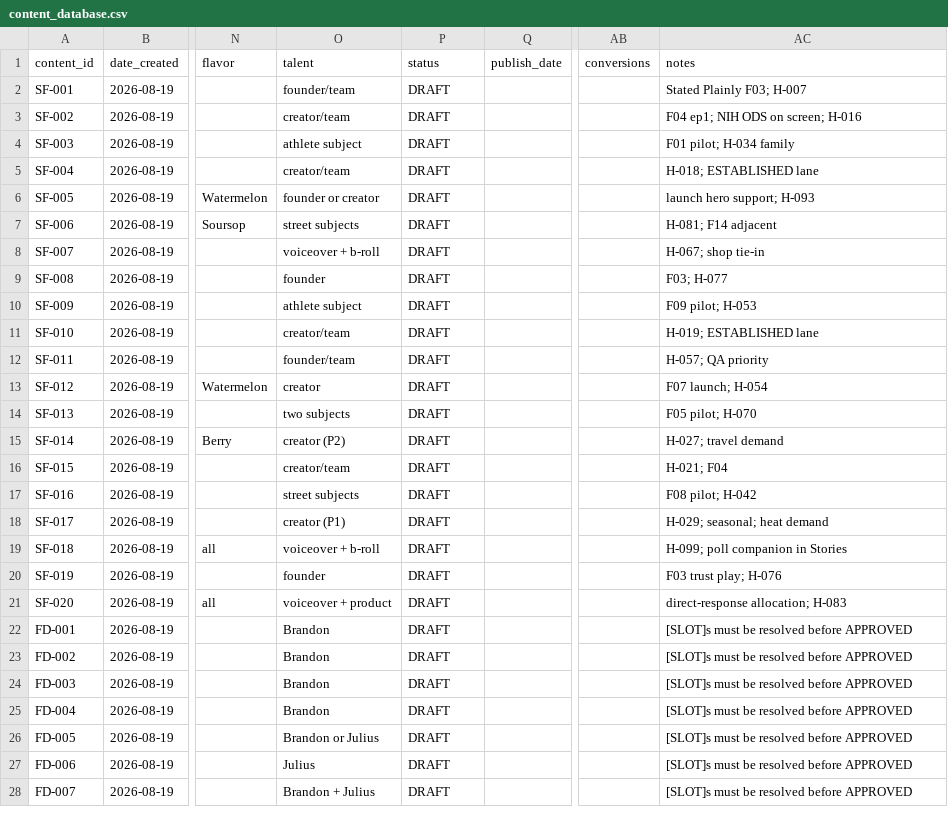
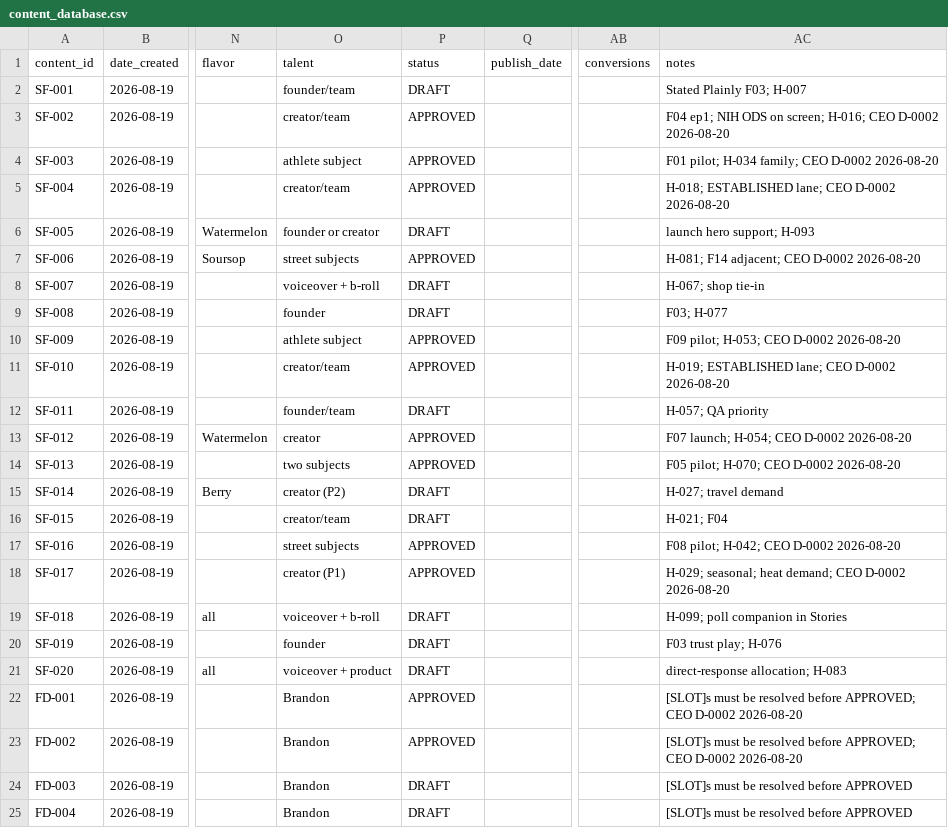
Before and after one commit to brandburrell2026/AForce-Command, a CSV file: aforce-content-team/data/content_database.csv, drawn as a sheet; only a part is shown, gaps mark what is left out; the shorter side is filled out with more unchanged rows; the diff covers the shown part only; the diff names each change by its address in the sheet, - before the commit and + after, or states it on an @@ line.

```diff
--- a/aforce-content-team/data/content_database.csv
+++ b/aforce-content-team/data/content_database.csv
-P3:P5 (status): DRAFT
+P3:P5 (status): APPROVED
-AC3 (notes): F04 ep1; NIH ODS on screen; H-016
+AC3 (notes): F04 ep1; NIH ODS on screen; H-016; CEO D-0002 2026-08-20
-AC4 (notes): F01 pilot; H-034 family
+AC4 (notes): F01 pilot; H-034 family; CEO D-0002 2026-08-20
-AC5 (notes): H-018; ESTABLISHED lane
+AC5 (notes): H-018; ESTABLISHED lane; CEO D-0002 2026-08-20
-P7 (status): DRAFT
+P7 (status): APPROVED
-AC7 (notes): H-081; F14 adjacent
+AC7 (notes): H-081; F14 adjacent; CEO D-0002 2026-08-20
-P10:P11 (status): DRAFT
+P10:P11 (status): APPROVED
-AC10 (notes): F09 pilot; H-053
+AC10 (notes): F09 pilot; H-053; CEO D-0002 2026-08-20
-AC11 (notes): H-019; ESTABLISHED lane
+AC11 (notes): H-019; ESTABLISHED lane; CEO D-0002 2026-08-20
-P13:P14 (status): DRAFT
+P13:P14 (status): APPROVED
-AC13 (notes): F07 launch; H-054
+AC13 (notes): F07 launch; H-054; CEO D-0002 2026-08-20
-AC14 (notes): F05 pilot; H-070
+AC14 (notes): F05 pilot; H-070; CEO D-0002 2026-08-20
-P17:P18 (status): DRAFT
+P17:P18 (status): APPROVED
-AC17 (notes): F08 pilot; H-042
+AC17 (notes): F08 pilot; H-042; CEO D-0002 2026-08-20
-AC18 (notes): H-029; seasonal; heat demand
+AC18 (notes): H-029; seasonal; heat demand; CEO D-0002 2026-08-20
-P22:P23 (status): DRAFT
+P22:P23 (status): APPROVED
-AC22:AC23 (notes): …resolved before APPROVED
+AC22:AC23 (notes): …resolved before APPROVED; CEO D-0002 2026-08-20
```
Also changed, not shown: 22 edited cells elsewhere in this file, aforce-content-team/campaigns/hydration-sticks-launch/calendar.csv, aforce-content-team/data/ceo_decisions.csv, 4 other files.
